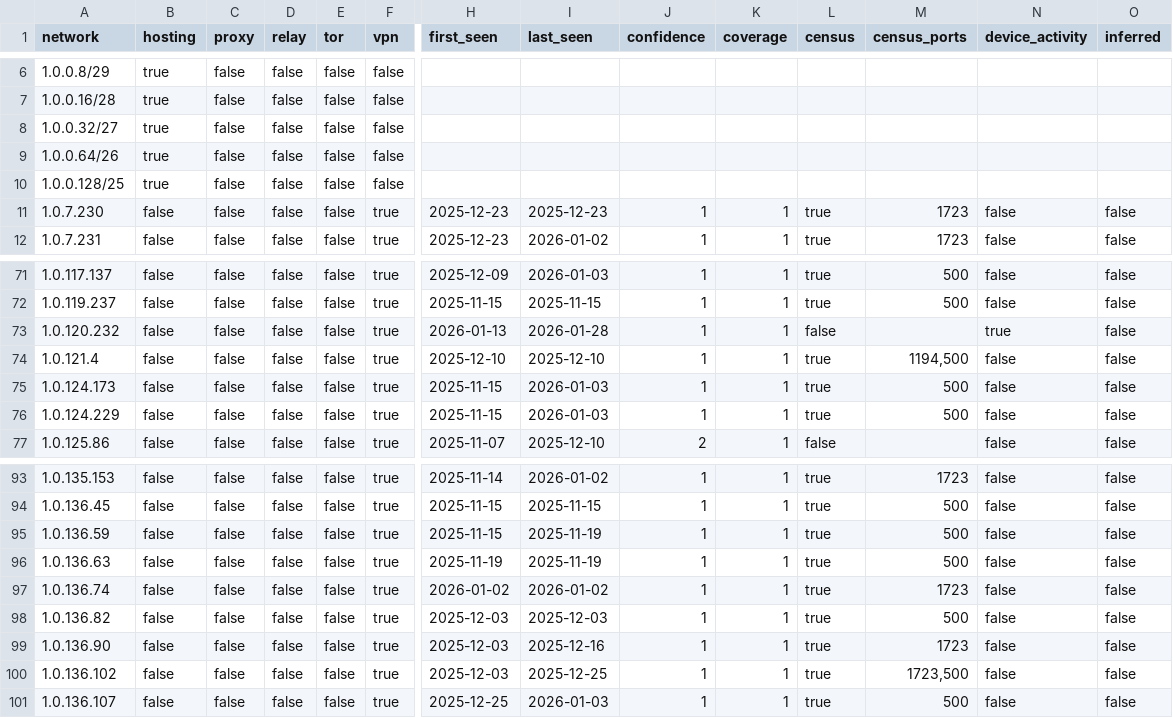
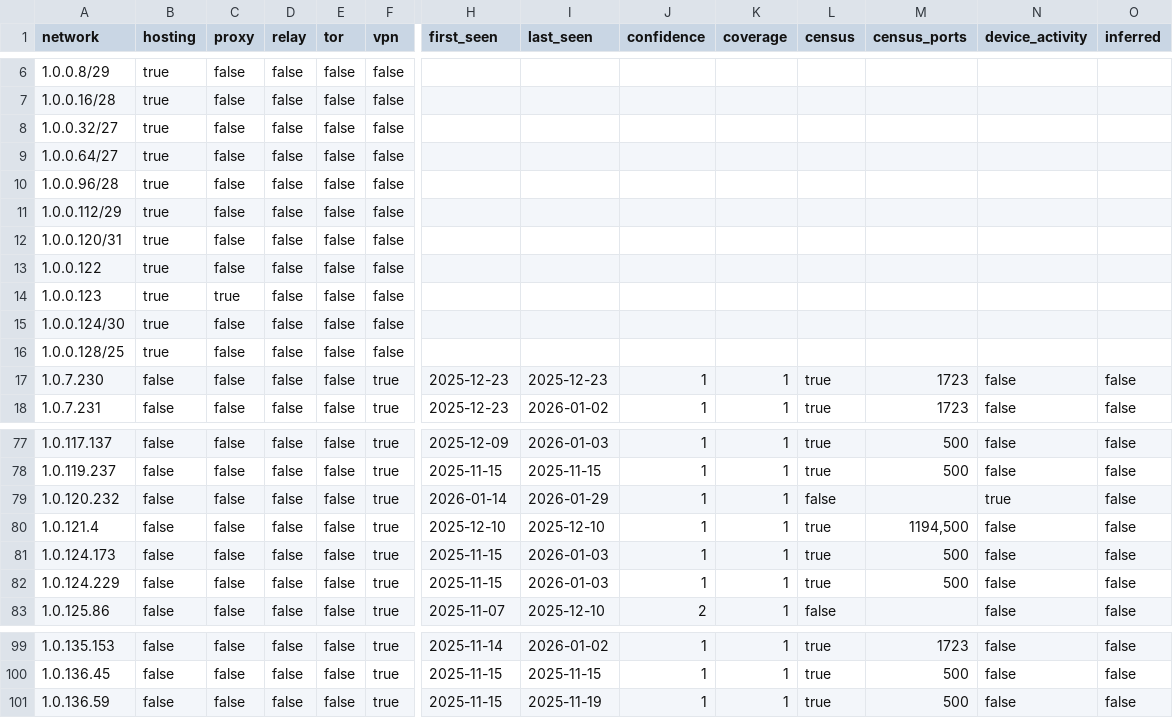
Before and after one commit to ipinfo/sample-database, a CSV file: Privacy Detection Extended/ipinfo_privacy_extended_sample.csv, drawn as a sheet; only a part is shown, gaps mark what is left out; removed rows and columns are numbered as before the commit, all else as after; rows hold the shown columns only; the diff names each change by its address in the sheet, - before the commit and + after, or states it on an @@ line.

Commit message:
2026-02-04 samples refresh

```diff
--- a/Privacy Detection Extended/ipinfo_privacy_extended_sample.csv
+++ b/Privacy Detection Extended/ipinfo_privacy_extended_sample.csv
-A9 (network): 1.0.0.64/26
+A9 (network): 1.0.0.64/27
+row 10: 1.0.0.96/28 | true | false | false | false | false
+row 11: 1.0.0.112/29 | true | false | false | false | false
+row 12: 1.0.0.120/31 | true | false | false | false | false
+row 13: 1.0.0.122 | true | false | false | false | false
+row 14: 1.0.0.123 | true | true | false | false | false
+row 15: 1.0.0.124/30 | true | false | false | false | false
-H79 (first_seen): 2026-01-13
+H79 (first_seen): 2026-01-14
-I79 (last_seen): 2026-01-28
+I79 (last_seen): 2026-01-29
-row 96: 1.0.136.63 | false | false | false | false | true | 2025-11-19 | 2025-11-19 | 1 | 1 | true | 500 | false | false
-row 97: 1.0.136.74 | false | false | false | false | true | 2026-01-02 | 2026-01-02 | 1 | 1 | true | 1723 | false | false
-row 98: 1.0.136.82 | false | false | false | false | true | 2025-12-03 | 2025-12-03 | 1 | 1 | true | 500 | false | false
-row 99: 1.0.136.90 | false | false | false | false | true | 2025-12-03 | 2025-12-16 | 1 | 1 | true | 1723 | false | false
-row 100: 1.0.136.102 | false | false | false | false | true | 2025-12-03 | 2025-12-25 | 1 | 1 | true | 1723,500 | false | false
-row 101: 1.0.136.107 | false | false | false | false | true | 2025-12-25 | 2026-01-03 | 1 | 1 | true | 500 | false | false
```
Also changed, not shown: IP to Country/ip_country_sample.csv, IP to Mobile Carrier/ip_carrier_sample.csv, 26 other files.
